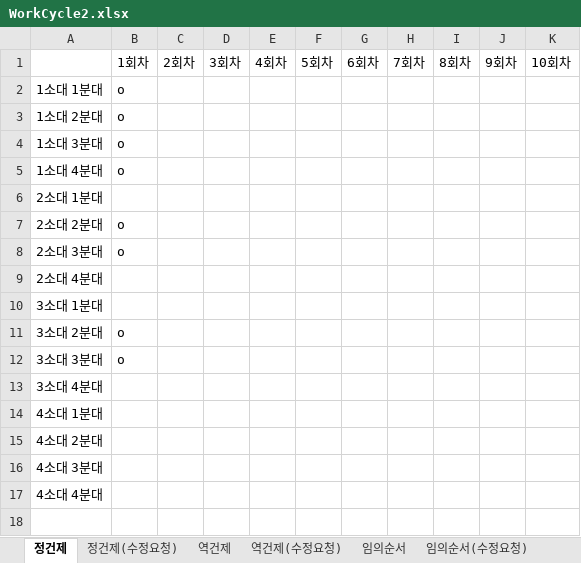
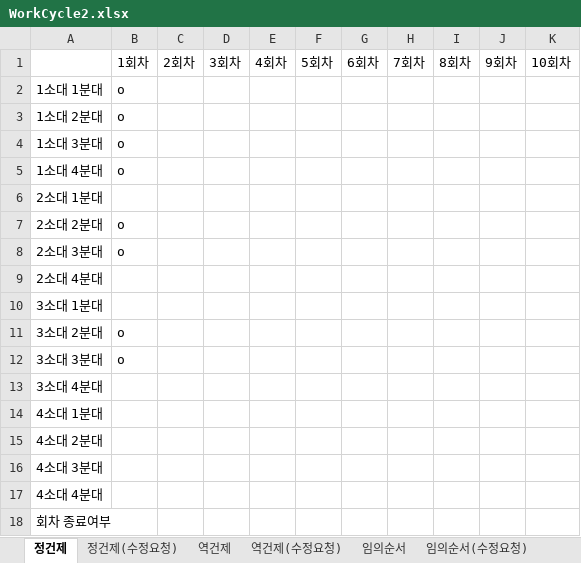
Before and after one commit to usernaaaaame/Final_Project, an Excel workbook: WorkCycle2.xlsx, sheet 정건제, drawn as a sheet; values as stored, in another font and other column widths than the file's, no borders; the diff names each change by its address in the sheet, - before the commit and + after, or states it on an @@ line.

```diff
--- a/WorkCycle2.xlsx (sheet 정건제)
+++ b/WorkCycle2.xlsx (sheet 정건제)
+row 18: 회차 종료여부
```
Also changed, not shown: sheet 임의순서, sheet 역건제.
